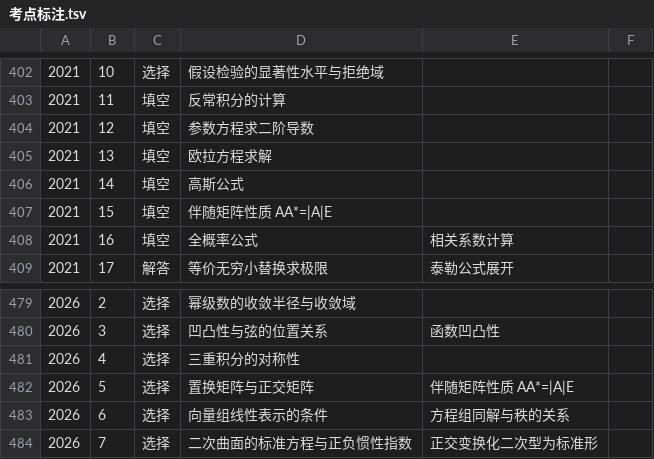
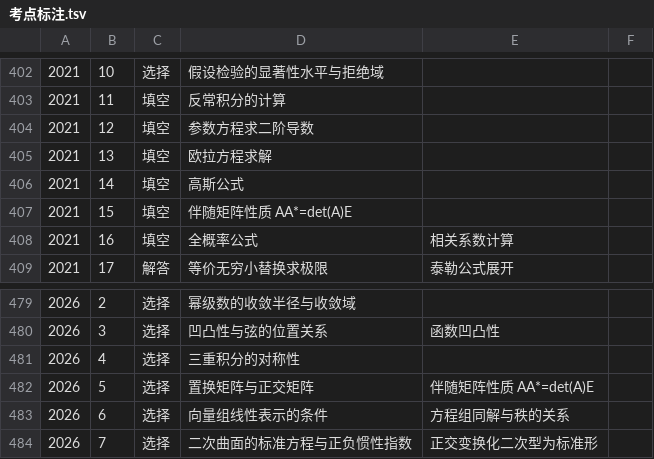
Before and after one commit to yy11111111111111111111/kaoyan-math1-papers, a TSV file: 分析/考点标注.tsv, drawn as a sheet; only a part is shown, gaps mark what is left out; the diff covers the shown part only.

```diff
--- a/分析/考点标注.tsv
+++ b/分析/考点标注.tsv
@@ -406,3 +406,3 @@
 2021	14	填空	高斯公式
-2021	15	填空	伴随矩阵性质 AA*=|A|E
+2021	15	填空	伴随矩阵性质 AA*=det(A)E
 2021	16	填空	全概率公式	相关系数计算
@@ -481,3 +481,3 @@
 2026	4	选择	三重积分的对称性
-2026	5	选择	置换矩阵与正交矩阵	伴随矩阵性质 AA*=|A|E
+2026	5	选择	置换矩阵与正交矩阵	伴随矩阵性质 AA*=det(A)E
 2026	6	选择	向量组线性表示的条件	方程组同解与秩的关系
```
Also changed, not shown: 5 edited cells elsewhere in this file, 4 other files.
